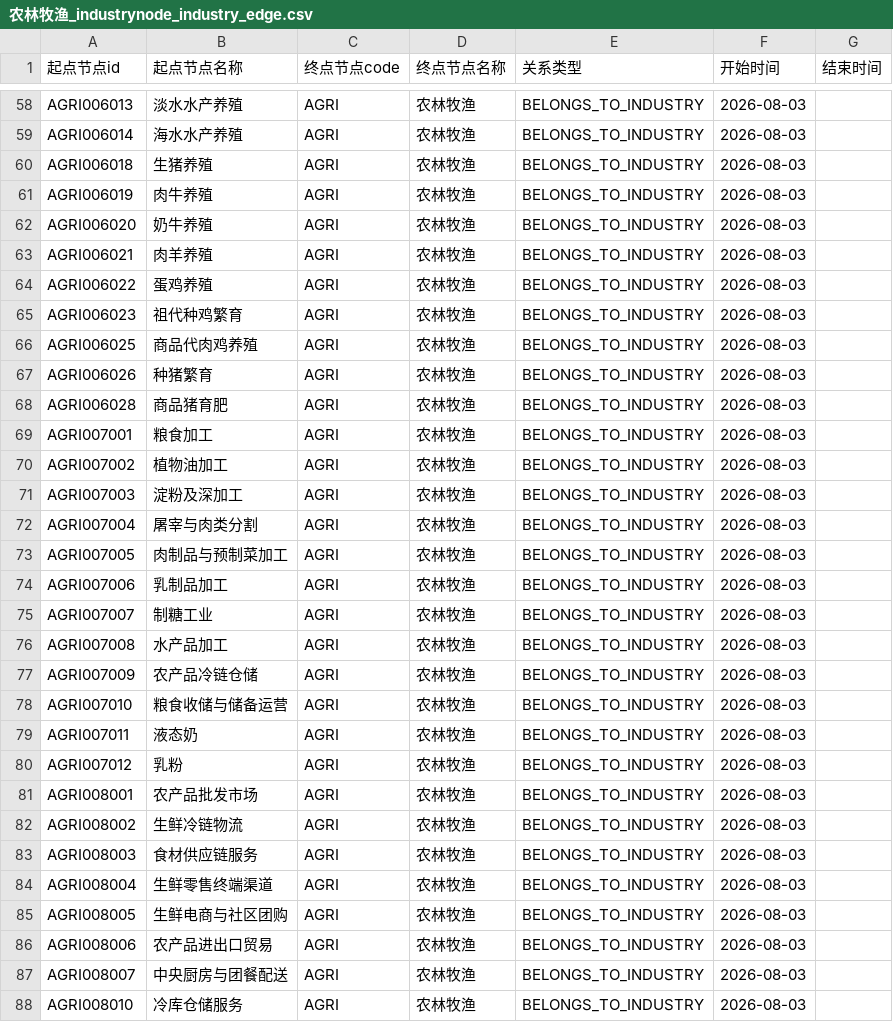
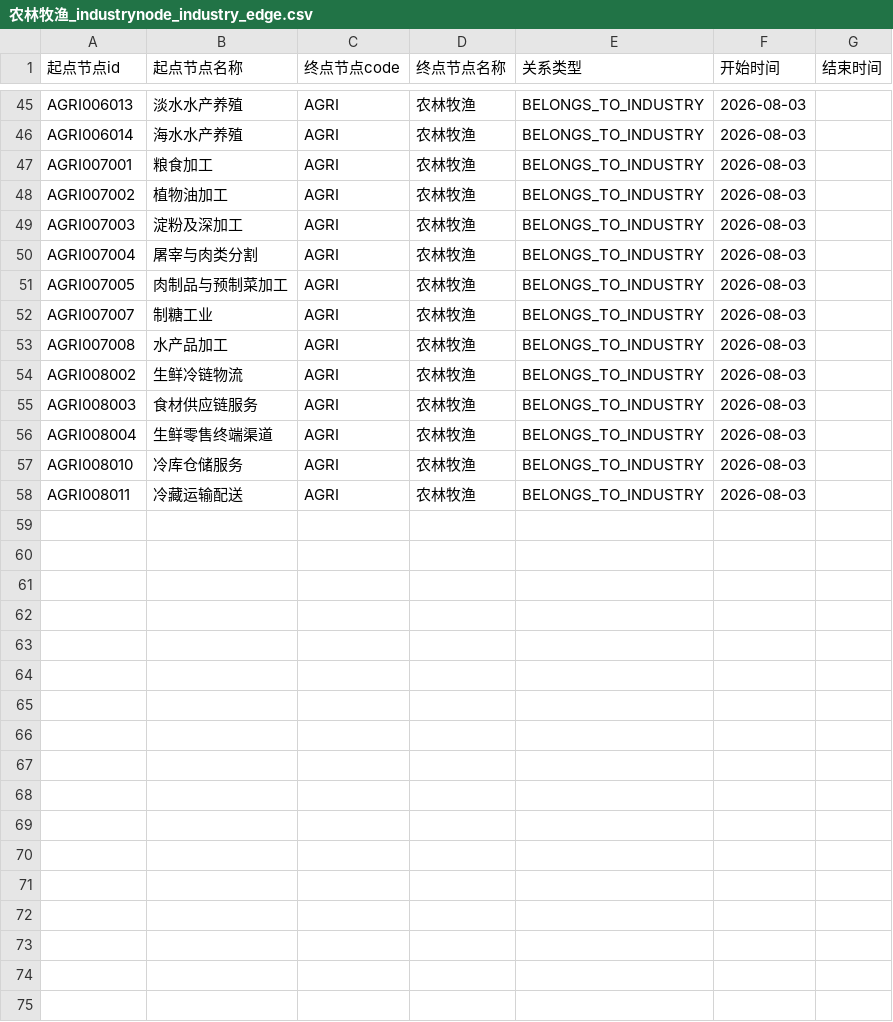
Before and after one commit to haha6464/industry-chain-graph, a CSV file: deliverables/农林牧渔行业图谱/农林牧渔_industrynode_industry_edge.csv, drawn as a sheet; only a part is shown, gaps mark what is left out; the shorter side is filled out with more unchanged rows; the diff covers the shown part only; the diff names each change by its address in the sheet, - before the commit and + after, or states it on an @@ line.

```diff
--- a/deliverables/农林牧渔行业图谱/农林牧渔_industrynode_industry_edge.csv
+++ b/deliverables/农林牧渔行业图谱/农林牧渔_industrynode_industry_edge.csv
-row 60: AGRI006018 | 生猪养殖 | AGRI | 农林牧渔 | BELONGS_TO_INDUSTRY | 2026-08-03
-row 61: AGRI006019 | 肉牛养殖 | AGRI | 农林牧渔 | BELONGS_TO_INDUSTRY | 2026-08-03
-row 62: AGRI006020 | 奶牛养殖 | AGRI | 农林牧渔 | BELONGS_TO_INDUSTRY | 2026-08-03
-row 63: AGRI006021 | 肉羊养殖 | AGRI | 农林牧渔 | BELONGS_TO_INDUSTRY | 2026-08-03
-row 64: AGRI006022 | 蛋鸡养殖 | AGRI | 农林牧渔 | BELONGS_TO_INDUSTRY | 2026-08-03
-row 65: AGRI006023 | 祖代种鸡繁育 | AGRI | 农林牧渔 | BELONGS_TO_INDUSTRY | 2026-08-03
-row 66: AGRI006025 | 商品代肉鸡养殖 | AGRI | 农林牧渔 | BELONGS_TO_INDUSTRY | 2026-08-03
-row 67: AGRI006026 | 种猪繁育 | AGRI | 农林牧渔 | BELONGS_TO_INDUSTRY | 2026-08-03
-row 68: AGRI006028 | 商品猪育肥 | AGRI | 农林牧渔 | BELONGS_TO_INDUSTRY | 2026-08-03
-row 74: AGRI007006 | 乳制品加工 | AGRI | 农林牧渔 | BELONGS_TO_INDUSTRY | 2026-08-03
-row 77: AGRI007009 | 农产品冷链仓储 | AGRI | 农林牧渔 | BELONGS_TO_INDUSTRY | 2026-08-03
-row 78: AGRI007010 | 粮食收储与储备运营 | AGRI | 农林牧渔 | BELONGS_TO_INDUSTRY | 2026-08-03
-row 79: AGRI007011 | 液态奶 | AGRI | 农林牧渔 | BELONGS_TO_INDUSTRY | 2026-08-03
-row 80: AGRI007012 | 乳粉 | AGRI | 农林牧渔 | BELONGS_TO_INDUSTRY | 2026-08-03
-row 81: AGRI008001 | 农产品批发市场 | AGRI | 农林牧渔 | BELONGS_TO_INDUSTRY | 2026-08-03
-row 85: AGRI008005 | 生鲜电商与社区团购 | AGRI | 农林牧渔 | BELONGS_TO_INDUSTRY | 2026-08-03
-row 86: AGRI008006 | 农产品进出口贸易 | AGRI | 农林牧渔 | BELONGS_TO_INDUSTRY | 2026-08-03
-row 87: AGRI008007 | 中央厨房与团餐配送 | AGRI | 农林牧渔 | BELONGS_TO_INDUSTRY | 2026-08-03
```
Also changed, not shown: 13 removed rows and 1 edited cell elsewhere in this file, 41 other files.
